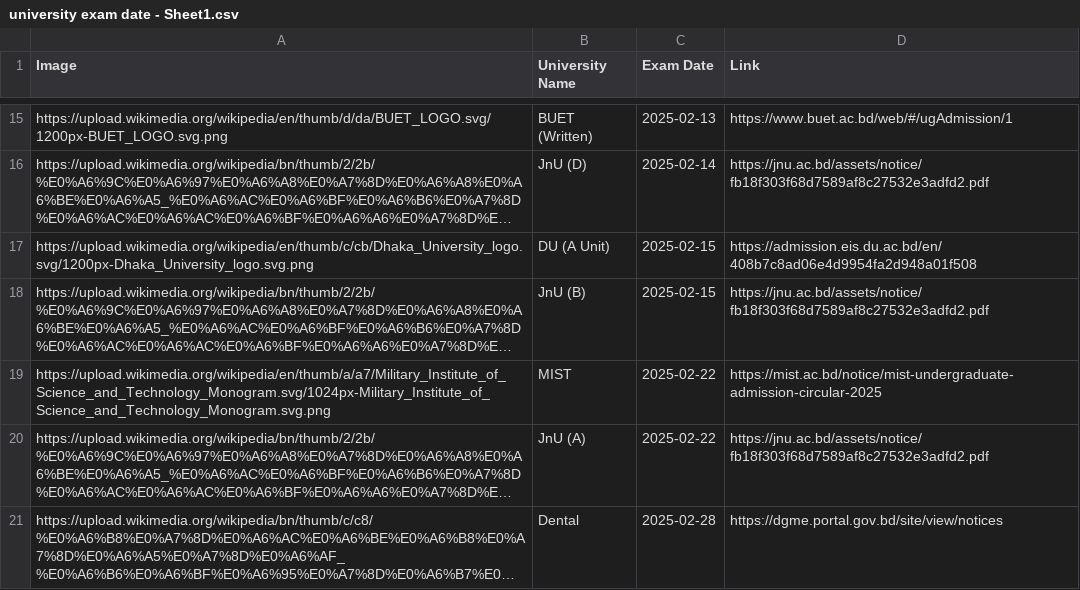
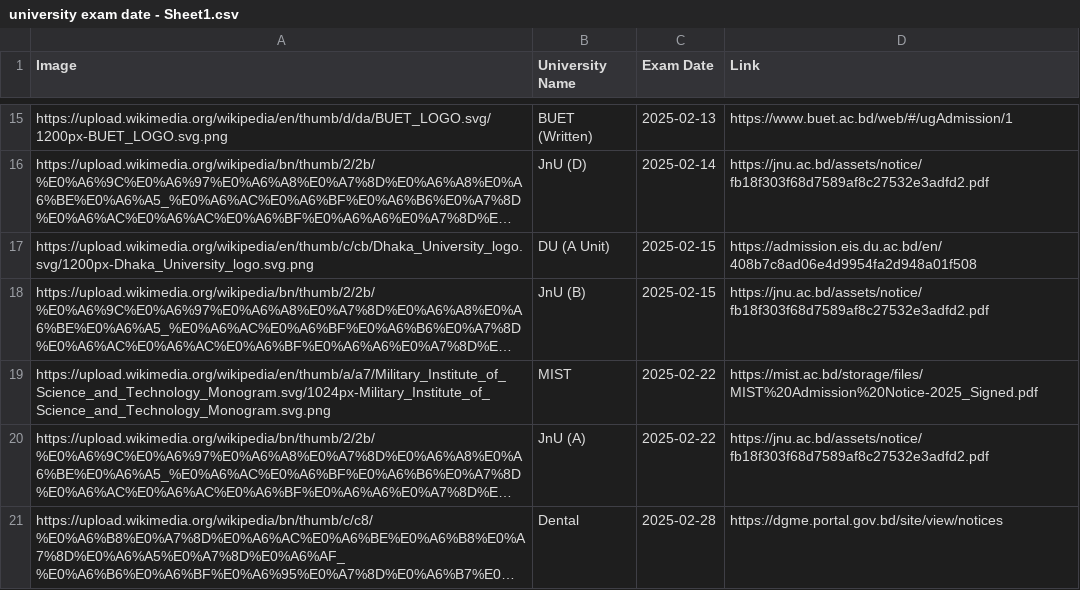
Before and after one commit to rahman-ziad/appdata, a CSV file: university exam date - Sheet1.csv, drawn as a sheet; only a part is shown, gaps mark what is left out; long unchanged cells end in …; the diff names each change by its address in the sheet, - before the commit and + after, or states it on an @@ line.

Commit message:
Update university exam date - Sheet1.csv

```diff
--- a/university exam date - Sheet1.csv
+++ b/university exam date - Sheet1.csv
-D19 (Link): https://mist.ac.bd/notice/mist-undergraduate-admission-circular-2025
+D19 (Link): https://mist.ac.bd/storage/files/MIST%20Admission%20Notice-2025_Signed.pdf
```
